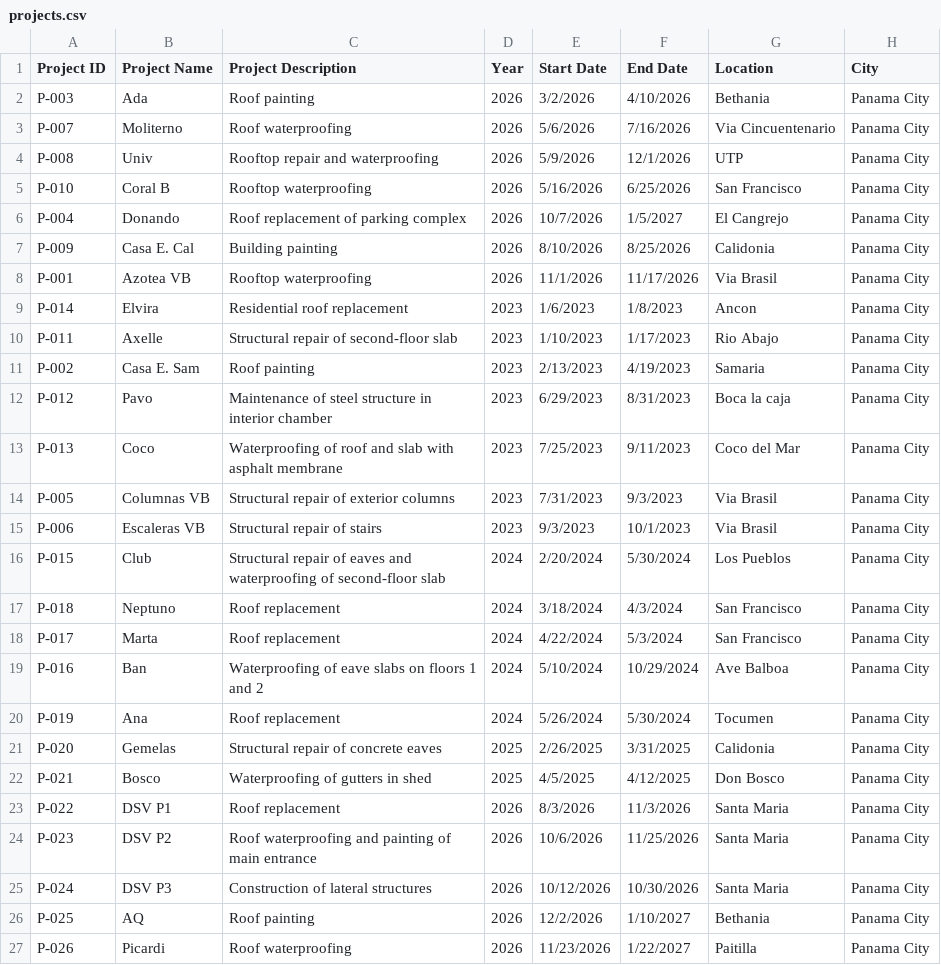
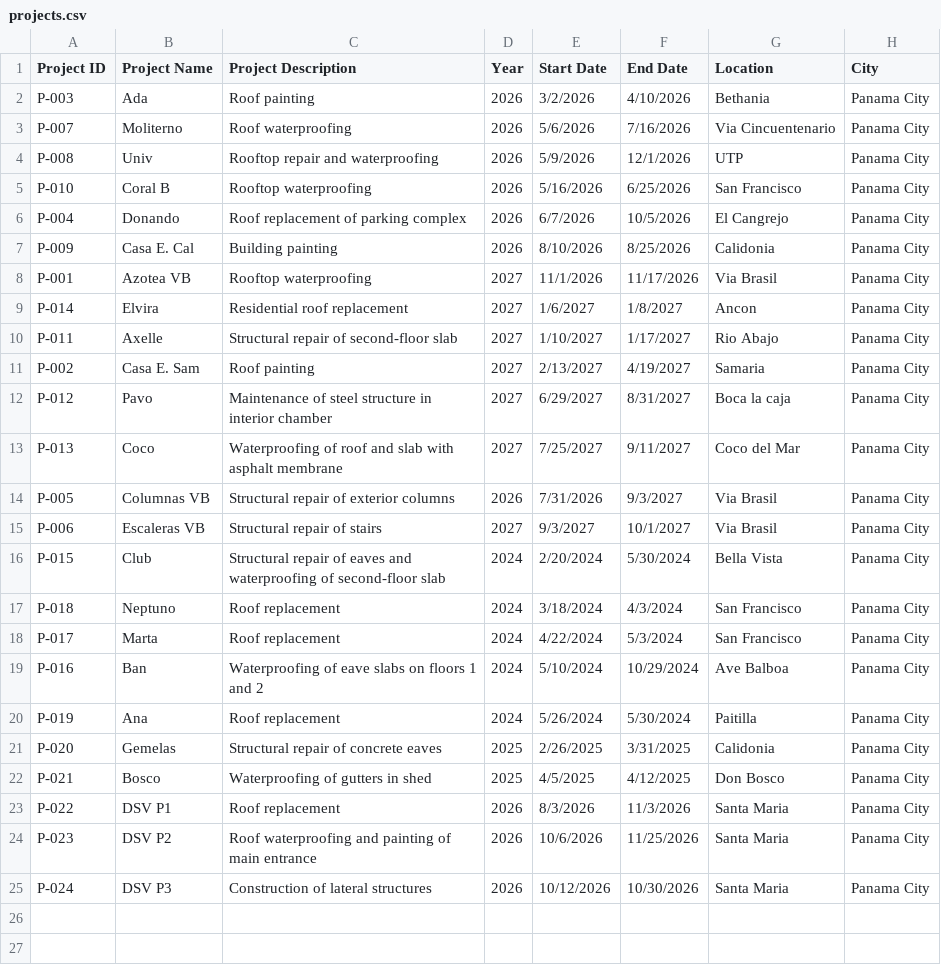
Before and after one commit to ckckcha1/ConstructionProjectManagement, a CSV file: data/projects.csv, drawn as a sheet.

```diff
--- a/data/projects.csv
+++ b/data/projects.csv
@@ -5,13 +5,13 @@ P-008,Univ,Rooftop repair and waterproofing,2026,5/9/2026,12/1/2026,UTP,Panama C
 P-010,Coral B,Rooftop waterproofing,2026,5/16/2026,6/25/2026,San Francisco,Panama City
-P-004,Donando,Roof replacement of parking complex,2026,10/7/2026,1/5/2027,El Cangrejo,Panama City
+P-004,Donando,Roof replacement of parking complex,2026,6/7/2026,10/5/2026,El Cangrejo,Panama City
 P-009,Casa E. Cal,Building painting,2026,8/10/2026,8/25/2026,Calidonia,Panama City
-P-001,Azotea VB,Rooftop waterproofing,2026,11/1/2026,11/17/2026,Via Brasil,Panama City
-P-014,Elvira,Residential roof replacement,2023,1/6/2023,1/8/2023,Ancon,Panama City
-P-011,Axelle,Structural repair of second-floor slab,2023,1/10/2023,1/17/2023,Rio Abajo,Panama City
-P-002,Casa E. Sam,Roof painting,2023,2/13/2023,4/19/2023,Samaria,Panama City
-P-012,Pavo,Maintenance of steel structure in interior chamber,2023,6/29/2023,8/31/2023,Boca la caja,Panama City
-P-013,Coco,Waterproofing of roof and slab with asphalt membrane,2023,7/25/2023,9/11/2023,Coco del Mar,Panama City
-P-005,Columnas VB,Structural repair of exterior columns,2023,7/31/2023,9/3/2023,Via Brasil,Panama City
-P-006,Escaleras VB,Structural repair of stairs,2023,9/3/2023,10/1/2023,Via Brasil,Panama City
-P-015,Club,Structural repair of eaves and waterproofing of second-floor slab,2024,2/20/2024,5/30/2024,Los Pueblos,Panama City
+P-001,Azotea VB,Rooftop waterproofing,2027,11/1/2026,11/17/2026,Via Brasil,Panama City
+P-014,Elvira,Residential roof replacement,2027,1/6/2027,1/8/2027,Ancon,Panama City
+P-011,Axelle,Structural repair of second-floor slab,2027,1/10/2027,1/17/2027,Rio Abajo,Panama City
+P-002,Casa E. Sam,Roof painting,2027,2/13/2027,4/19/2027,Samaria,Panama City
+P-012,Pavo,Maintenance of steel structure in interior chamber,2027,6/29/2027,8/31/2027,Boca la caja,Panama City
+P-013,Coco,Waterproofing of roof and slab with asphalt membrane,2027,7/25/2027,9/11/2027,Coco del Mar,Panama City
+P-005,Columnas VB,Structural repair of exterior columns,2026,7/31/2026,9/3/2027,Via Brasil,Panama City
+P-006,Escaleras VB,Structural repair of stairs,2027,9/3/2027,10/1/2027,Via Brasil,Panama City
+P-015,Club,Structural repair of eaves and waterproofing of second-floor slab,2024,2/20/2024,5/30/2024,Bella Vista,Panama City
 P-018,Neptuno,Roof replacement,2024,3/18/2024,4/3/2024,San Francisco,Panama City
@@ -19,3 +19,3 @@ P-017,Marta,Roof replacement,2024,4/22/2024,5/3/2024,San Francisco,Panama City
 P-016,Ban,Waterproofing of eave slabs on floors 1 and 2,2024,5/10/2024,10/29/2024,Ave Balboa,Panama City
-P-019,Ana,Roof replacement,2024,5/26/2024,5/30/2024,Tocumen,Panama City
+P-019,Ana,Roof replacement,2024,5/26/2024,5/30/2024,Paitilla,Panama City
 P-020,Gemelas,Structural repair of concrete eaves,2025,2/26/2025,3/31/2025,Calidonia,Panama City
@@ -25,3 +25 @@ P-023,DSV P2,Roof waterproofing and painting of main entrance,2026,10/6/2026,11/
 P-024,DSV P3,Construction of lateral structures,2026,10/12/2026,10/30/2026,Santa Maria,Panama City
-P-025,AQ,Roof painting,2026,12/2/2026,1/10/2027,Bethania,Panama City
-P-026,Picardi,Roof waterproofing,2026,11/23/2026,1/22/2027,Paitilla,Panama City
```
Also changed, not shown: data/phase_resources.csv, data/project_phases.csv.
